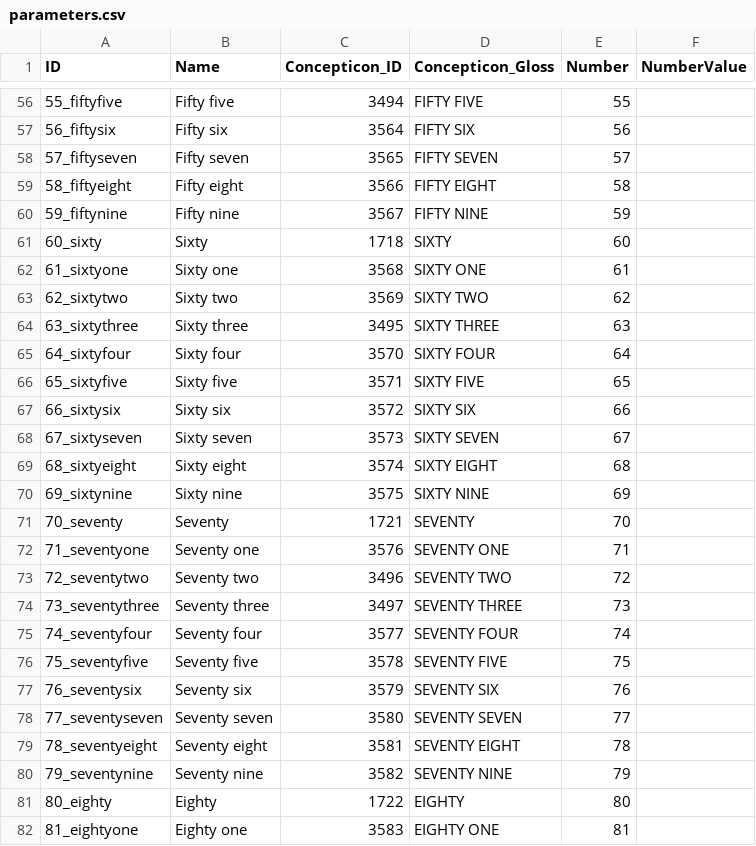
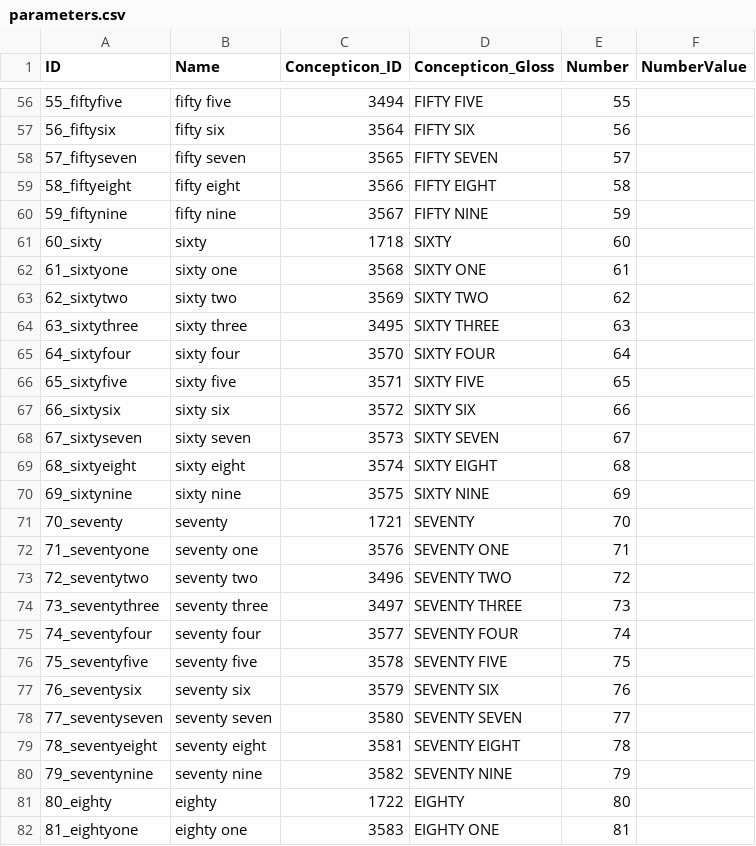
Before and after one commit to numeralbank/sand, a CSV file: cldf/parameters.csv, drawn as a sheet; only a part is shown, gaps mark what is left out; the diff covers the shown part only.

```diff
--- a/cldf/parameters.csv
+++ b/cldf/parameters.csv
@@ -56,27 +56,27 @@ ID,Name,Concepticon_ID,Concepticon_Gloss,Number,NumberValue
-55_fiftyfive,Fifty five,3494,FIFTY FIVE,55,
-56_fiftysix,Fifty six,3564,FIFTY SIX,56,
-57_fiftyseven,Fifty seven,3565,FIFTY SEVEN,57,
-58_fiftyeight,Fifty eight,3566,FIFTY EIGHT,58,
-59_fiftynine,Fifty nine,3567,FIFTY NINE,59,
-60_sixty,Sixty,1718,SIXTY,60,
-61_sixtyone,Sixty one,3568,SIXTY ONE,61,
-62_sixtytwo,Sixty two,3569,SIXTY TWO,62,
-63_sixtythree,Sixty three,3495,SIXTY THREE,63,
-64_sixtyfour,Sixty four,3570,SIXTY FOUR,64,
-65_sixtyfive,Sixty five,3571,SIXTY FIVE,65,
-66_sixtysix,Sixty six,3572,SIXTY SIX,66,
-67_sixtyseven,Sixty seven,3573,SIXTY SEVEN,67,
-68_sixtyeight,Sixty eight,3574,SIXTY EIGHT,68,
-69_sixtynine,Sixty nine,3575,SIXTY NINE,69,
-70_seventy,Seventy,1721,SEVENTY,70,
-71_seventyone,Seventy one,3576,SEVENTY ONE,71,
-72_seventytwo,Seventy two,3496,SEVENTY TWO,72,
-73_seventythree,Seventy three,3497,SEVENTY THREE,73,
-74_seventyfour,Seventy four,3577,SEVENTY FOUR,74,
-75_seventyfive,Seventy five,3578,SEVENTY FIVE,75,
-76_seventysix,Seventy six,3579,SEVENTY SIX,76,
-77_seventyseven,Seventy seven,3580,SEVENTY SEVEN,77,
-78_seventyeight,Seventy eight,3581,SEVENTY EIGHT,78,
-79_seventynine,Seventy nine,3582,SEVENTY NINE,79,
-80_eighty,Eighty,1722,EIGHTY,80,
-81_eightyone,Eighty one,3583,EIGHTY ONE,81,
+55_fiftyfive,fifty five,3494,FIFTY FIVE,55,
+56_fiftysix,fifty six,3564,FIFTY SIX,56,
+57_fiftyseven,fifty seven,3565,FIFTY SEVEN,57,
+58_fiftyeight,fifty eight,3566,FIFTY EIGHT,58,
+59_fiftynine,fifty nine,3567,FIFTY NINE,59,
+60_sixty,sixty,1718,SIXTY,60,
+61_sixtyone,sixty one,3568,SIXTY ONE,61,
+62_sixtytwo,sixty two,3569,SIXTY TWO,62,
+63_sixtythree,sixty three,3495,SIXTY THREE,63,
+64_sixtyfour,sixty four,3570,SIXTY FOUR,64,
+65_sixtyfive,sixty five,3571,SIXTY FIVE,65,
+66_sixtysix,sixty six,3572,SIXTY SIX,66,
+67_sixtyseven,sixty seven,3573,SIXTY SEVEN,67,
+68_sixtyeight,sixty eight,3574,SIXTY EIGHT,68,
+69_sixtynine,sixty nine,3575,SIXTY NINE,69,
+70_seventy,seventy,1721,SEVENTY,70,
+71_seventyone,seventy one,3576,SEVENTY ONE,71,
+72_seventytwo,seventy two,3496,SEVENTY TWO,72,
+73_seventythree,seventy three,3497,SEVENTY THREE,73,
+74_seventyfour,seventy four,3577,SEVENTY FOUR,74,
+75_seventyfive,seventy five,3578,SEVENTY FIVE,75,
+76_seventysix,seventy six,3579,SEVENTY SIX,76,
+77_seventyseven,seventy seven,3580,SEVENTY SEVEN,77,
+78_seventyeight,seventy eight,3581,SEVENTY EIGHT,78,
+79_seventynine,seventy nine,3582,SEVENTY NINE,79,
+80_eighty,eighty,1722,EIGHTY,80,
+81_eightyone,eighty one,3583,EIGHTY ONE,81,
```
Also changed, not shown: 19 added rows and 75 edited cells elsewhere in this file, 8 other files.
